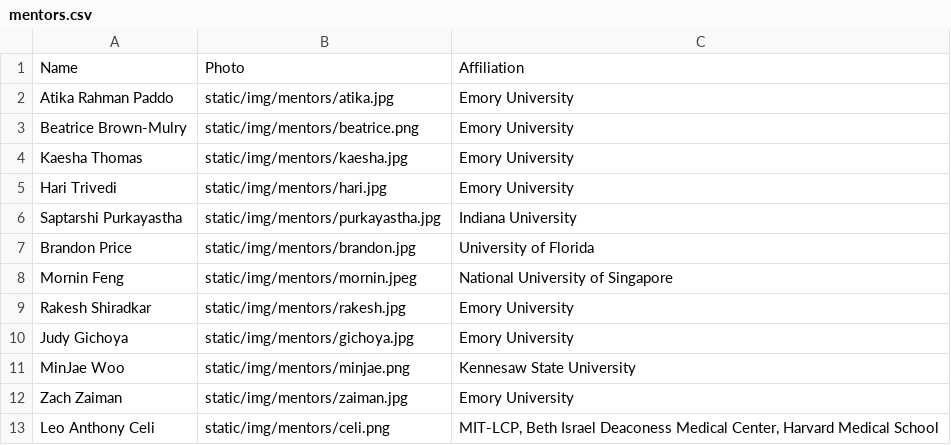
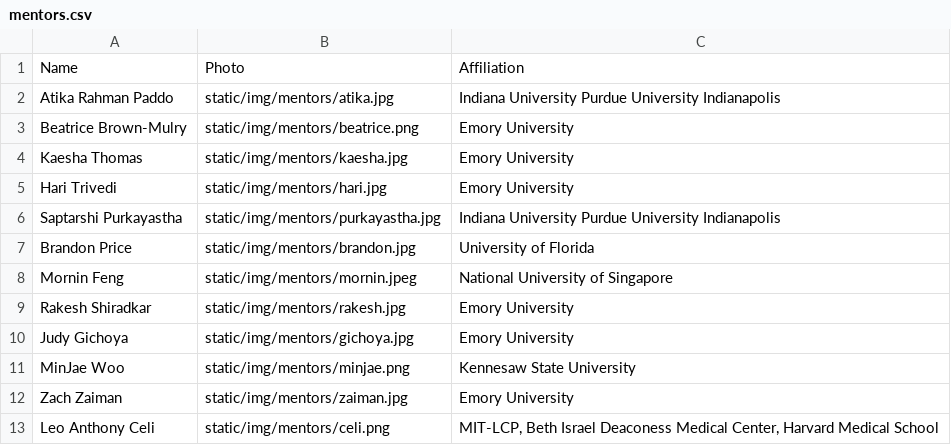
Before and after one commit to Emory-HITI/emory-hiti.github.io, a CSV file: data/mentors.csv, drawn as a sheet.

```diff
--- a/data/mentors.csv
+++ b/data/mentors.csv
@@ -1,3 +1,3 @@
 Name,Photo,Affiliation
-Atika Rahman Paddo,static/img/mentors/atika.jpg,Emory University
+Atika Rahman Paddo,static/img/mentors/atika.jpg,Indiana University Purdue University Indianapolis
 Beatrice Brown-Mulry,static/img/mentors/beatrice.png,Emory University
@@ -5,3 +5,3 @@ Kaesha Thomas,static/img/mentors/kaesha.jpg,Emory University
 Hari Trivedi,static/img/mentors/hari.jpg, Emory University
-Saptarshi Purkayastha,static/img/mentors/purkayastha.jpg,Indiana University
+Saptarshi Purkayastha,static/img/mentors/purkayastha.jpg,Indiana University Purdue University Indianapolis
 Brandon Price,static/img/mentors/brandon.jpg,University of Florida
```
Also changed, not shown: 2 other files.
